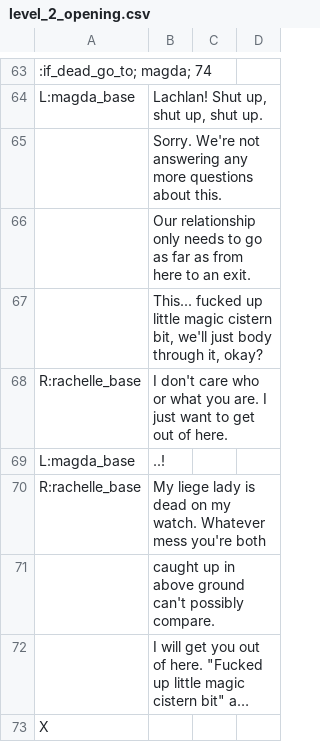
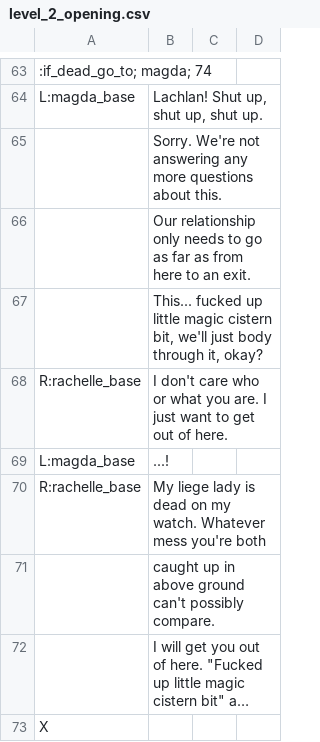
Before and after one commit to RajwolChapagain/RPG, a CSV file: assets/dialogues/level_2/level_2_opening.csv, drawn as a sheet; only a part is shown, gaps mark what is left out; long unchanged cells end in …; the diff covers the shown part only.

```diff
--- a/assets/dialogues/level_2/level_2_opening.csv
+++ b/assets/dialogues/level_2/level_2_opening.csv
@@ -68,3 +68,3 @@ L:magda_base,"Lachlan! Shut up, shut up, shut up. ",,
 R:rachelle_base,I don't care who or what you are. I just want to get out of here. ,,
-L:magda_base,..!,,
+L:magda_base,...!,,
 R:rachelle_base,My liege lady is dead on my watch. Whatever mess you're both,,
```
Also changed, not shown: 19 edited cells elsewhere in this file, assets/dialogues/level_1/tutorials/potion_use_tutorial.csv, 3 other files.
